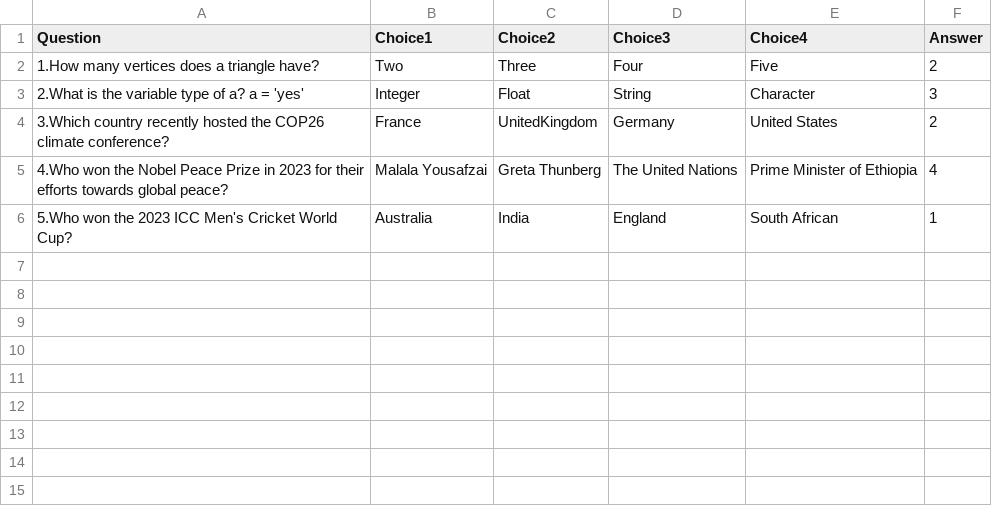
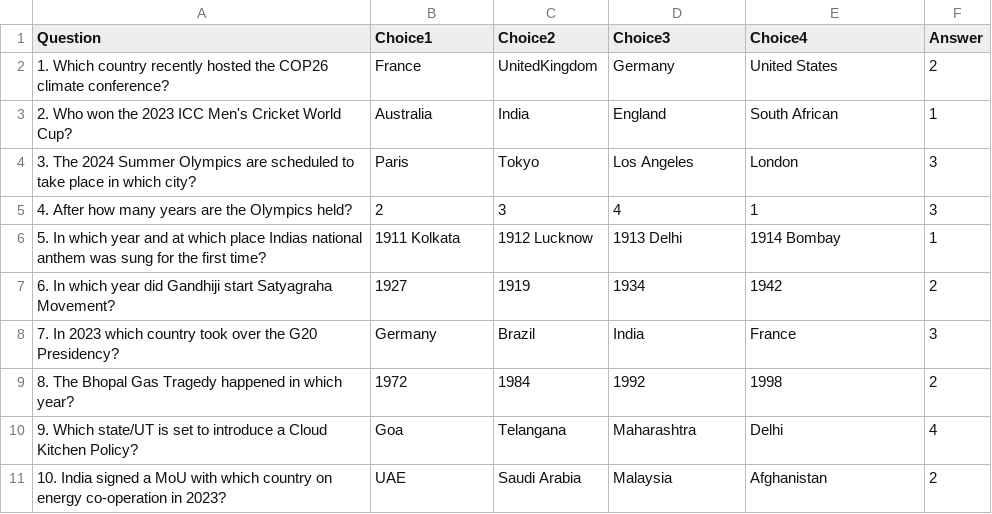
Before and after one commit to rashmichoudhary13/Quiz_game, a CSV file: quiz_app/gk.csv, drawn as a sheet.

Commit message:
Added questions

```diff
--- a/quiz_app/gk.csv
+++ b/quiz_app/gk.csv
@@ -1,6 +1,11 @@
 Question,Choice1,Choice2,Choice3,Choice4,Answer
-1.How many vertices does a triangle have?,Two,Three,Four,Five,2
-2.What is the variable type of a? a = 'yes',Integer,Float,String,Character,3
-3.Which country recently hosted the COP26 climate conference?,France,UnitedKingdom,Germany,United States,2
-4.Who won the Nobel Peace Prize in 2023 for their efforts towards global peace?,Malala Yousafzai,Greta Thunberg,The United Nations,Prime Minister of Ethiopia,4
-5.Who won the 2023 ICC Men's Cricket World Cup?,Australia,India,England,South African,1
+1. Which country recently hosted the COP26 climate conference?,France,UnitedKingdom,Germany,United States,2
+2. Who won the 2023 ICC Men's Cricket World Cup?,Australia,India, England,South African,1
+3. The 2024 Summer Olympics are scheduled to take place in which city?,Paris,Tokyo,Los Angeles,London,3
+4. After how many years are the Olympics held?,2,3,4,1,3
+5. In which year and at which place Indias national anthem was sung for the first time?,1911 Kolkata,1912 Lucknow,1913 Delhi,1914 Bombay,1
+6. In which year did Gandhiji start Satyagraha Movement?,1927,1919,1934,1942,2
+7. In 2023 which country took over the G20 Presidency?,Germany,Brazil,India,France,3
+8. The Bhopal Gas Tragedy happened in which year?,1972,1984,1992,1998,2
+9. Which state/UT is set to introduce a Cloud Kitchen Policy?,Goa,Telangana,Maharashtra,Delhi,4
+10. India signed a MoU with which country on energy co-operation in 2023?,UAE,Saudi Arabia,Malaysia,Afghanistan,2
```
Also changed, not shown: quiz_app/coding.csv, 4 other files.
